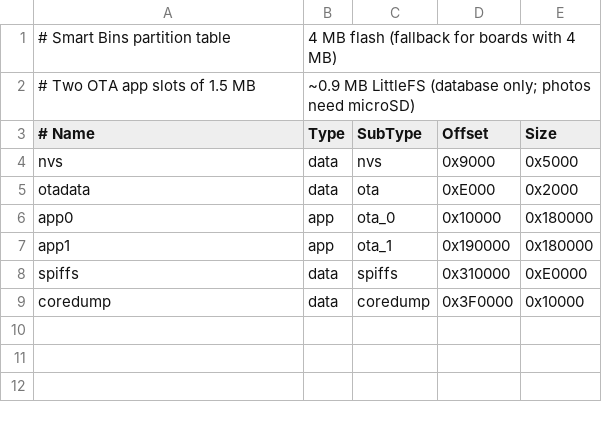
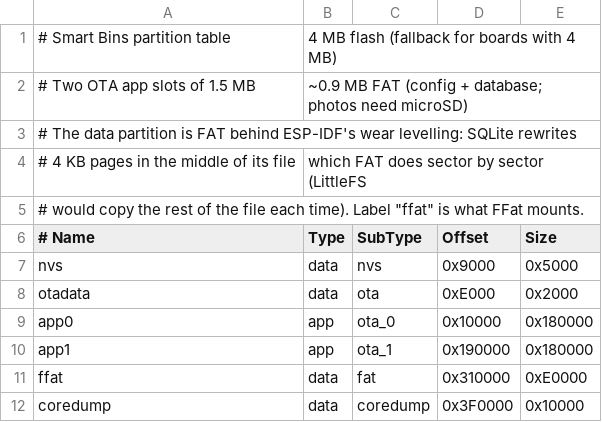
Before and after one commit to DmitryMuravyev/Smart-Bins, a CSV file: partitions/4mb.csv, drawn as a sheet.

```diff
--- a/partitions/4mb.csv
+++ b/partitions/4mb.csv
@@ -1,3 +1,6 @@
 # Smart Bins partition table, 4 MB flash (fallback for boards with 4 MB)
-# Two OTA app slots of 1.5 MB, ~0.9 MB LittleFS (database only; photos need microSD)
+# Two OTA app slots of 1.5 MB, ~0.9 MB FAT (config + database; photos need microSD)
+# The data partition is FAT behind ESP-IDF's wear levelling: SQLite rewrites
+# 4 KB pages in the middle of its file, which FAT does sector by sector (LittleFS
+# would copy the rest of the file each time). Label "ffat" is what FFat mounts.
 # Name,     Type, SubType,  Offset,   Size
@@ -7,3 +10,3 @@ app0,       app,  ota_0,    0x10000,  0x180000
 app1,       app,  ota_1,    0x190000, 0x180000
-spiffs,     data, spiffs,   0x310000, 0xE0000
+ffat,       data, fat,      0x310000, 0xE0000
 coredump,   data, coredump, 0x3F0000, 0x10000
```
Also changed, not shown: partitions/16mb.csv, partitions/8mb.csv, 23 other files.
